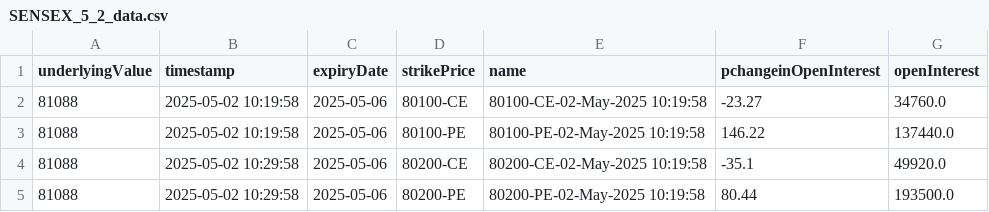
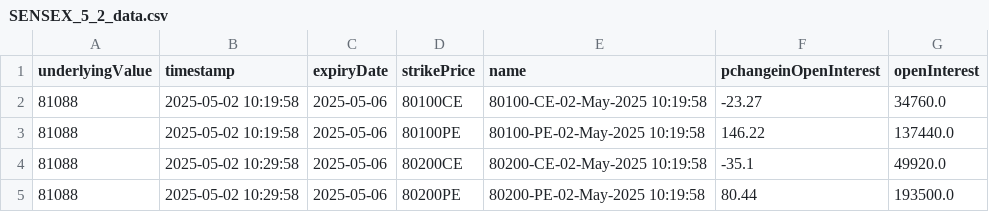
Before and after one commit to 18kiran08/test, a CSV file: SENSEX_5_2_data.csv, drawn as a sheet.

Commit message:
Update SENSEX_5_2_data.csv

```diff
--- a/SENSEX_5_2_data.csv
+++ b/SENSEX_5_2_data.csv
@@ -1,5 +1,5 @@
 underlyingValue,timestamp,expiryDate,strikePrice,name,pchangeinOpenInterest,openInterest
-81088,2025-05-02 10:19:58,2025-05-06,80100-CE,80100-CE-02-May-2025 10:19:58,-23.27,34760.0
-81088,2025-05-02 10:19:58,2025-05-06,80100-PE,80100-PE-02-May-2025 10:19:58,146.22,137440.0
-81088,2025-05-02 10:29:58,2025-05-06,80200-CE,80200-CE-02-May-2025 10:19:58,-35.1,49920.0
-81088,2025-05-02 10:29:58,2025-05-06,80200-PE,80200-PE-02-May-2025 10:19:58,80.44,193500.0
+81088,2025-05-02 10:19:58,2025-05-06,80100CE,80100-CE-02-May-2025 10:19:58,-23.27,34760.0
+81088,2025-05-02 10:19:58,2025-05-06,80100PE,80100-PE-02-May-2025 10:19:58,146.22,137440.0
+81088,2025-05-02 10:29:58,2025-05-06,80200CE,80200-CE-02-May-2025 10:19:58,-35.1,49920.0
+81088,2025-05-02 10:29:58,2025-05-06,80200PE,80200-PE-02-May-2025 10:19:58,80.44,193500.0
```
